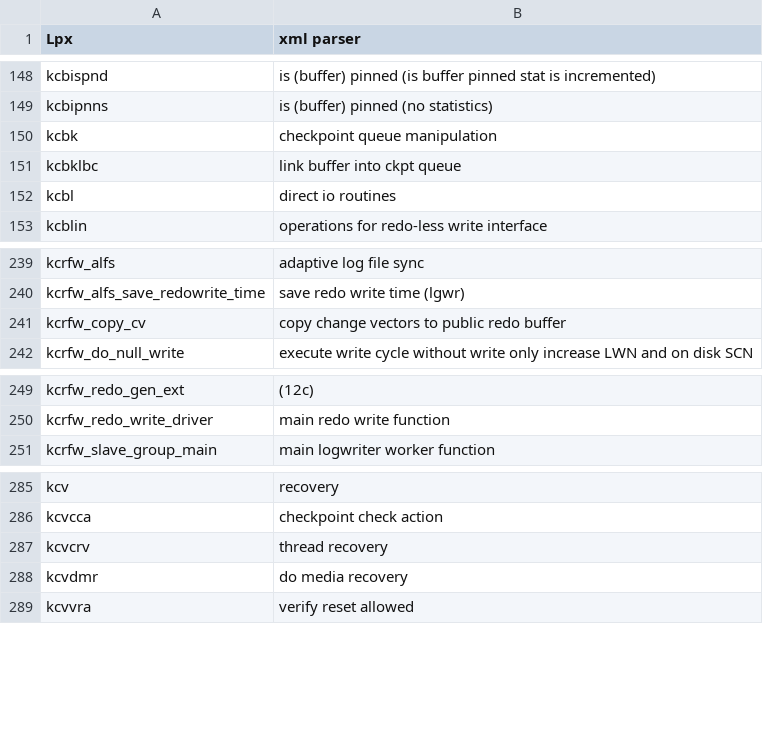
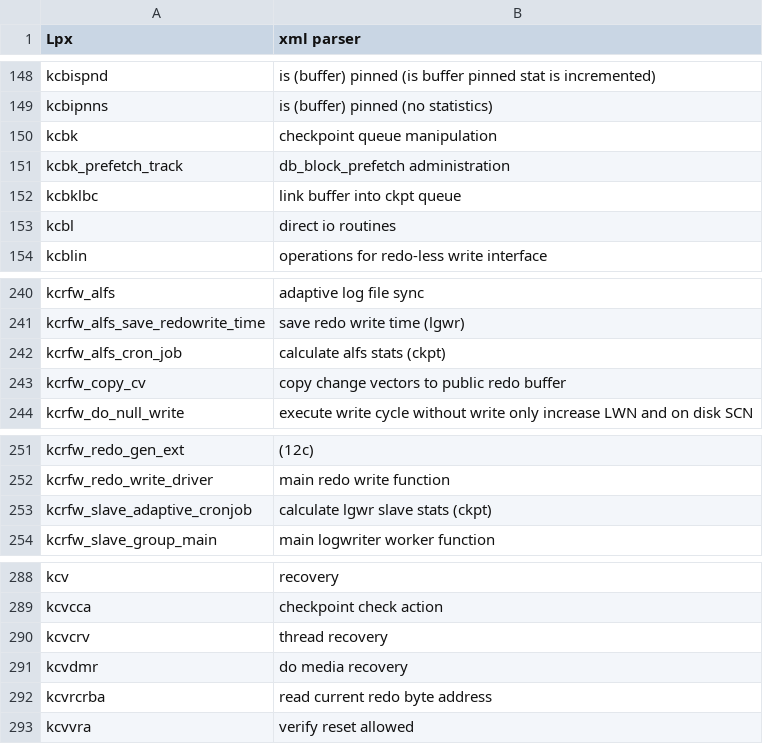
Before and after one commit to skoehler-soocs/ora_db_func_anno, a CSV file: functions.csv, drawn as a sheet; only a part is shown, gaps mark what is left out; the diff names each change by its address in the sheet, - before the commit and + after, or states it on an @@ line.

Commit message:
background processes functions.

```diff
--- a/functions.csv
+++ b/functions.csv
+row 151: kcbk_prefetch_track | db_block_prefetch administration
+row 242: kcrfw_alfs_cron_job | calculate alfs stats (ckpt)
+row 253: kcrfw_slave_adaptive_cronjob | calculate lgwr slave stats (ckpt)
+row 292: kcvrcrba | read current redo byte address
```
